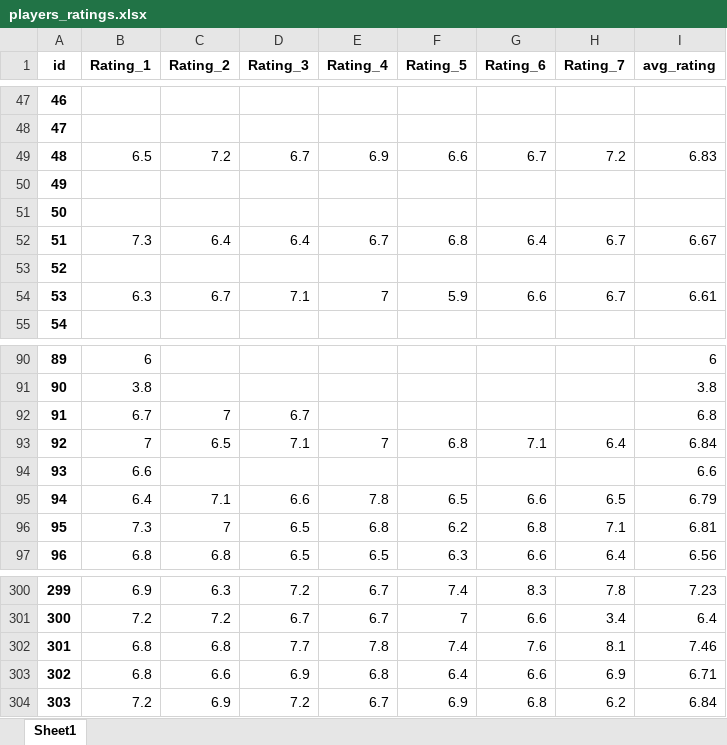
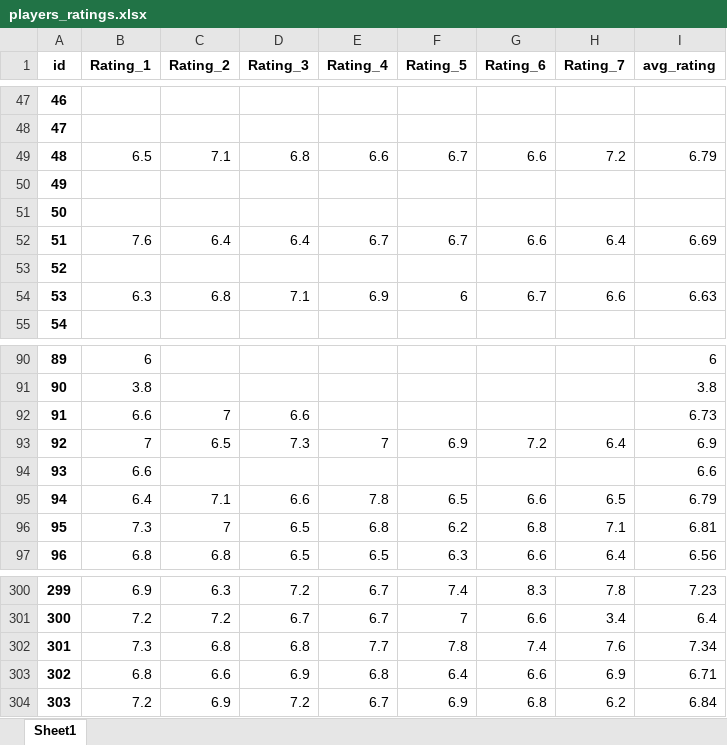
Before and after one commit to PetrMelicharik/fmscoutscz, an Excel workbook: players_ratings.xlsx, sheet Sheet1, drawn as a sheet; only a part is shown, gaps mark what is left out; values as stored, in another font and other column widths than the file's, no borders; the diff covers the shown part only; the diff names each change by its address in the sheet, - before the commit and + after, or states it on an @@ line.

```diff
--- a/players_ratings.xlsx (sheet Sheet1)
+++ b/players_ratings.xlsx (sheet Sheet1)
-C49 (Rating_2): 7.2
+C49 (Rating_2): 7.1
-D49 (Rating_3): 6.7
+D49 (Rating_3): 6.8
-E49 (Rating_4): 6.9
+E49 (Rating_4): 6.6
-F49 (Rating_5): 6.6
+F49 (Rating_5): 6.7
-G49 (Rating_6): 6.7
+G49 (Rating_6): 6.6
-I49 (avg_rating): 6.83
+I49 (avg_rating): 6.79
-B52 (Rating_1): 7.3
+B52 (Rating_1): 7.6
-F52 (Rating_5): 6.8
+F52 (Rating_5): 6.7
-G52 (Rating_6): 6.4
+G52 (Rating_6): 6.6
-H52 (Rating_7): 6.7
+H52 (Rating_7): 6.4
-I52 (avg_rating): 6.67
+I52 (avg_rating): 6.69
-C54 (Rating_2): 6.7
+C54 (Rating_2): 6.8
-E54 (Rating_4): 7
+E54 (Rating_4): 6.9
-F54 (Rating_5): 5.9
+F54 (Rating_5): 6
-G54 (Rating_6): 6.6
+G54 (Rating_6): 6.7
-H54 (Rating_7): 6.7
+H54 (Rating_7): 6.6
-I54 (avg_rating): 6.61
+I54 (avg_rating): 6.63
-B92 (Rating_1): 6.7
+B92 (Rating_1): 6.6
-D92 (Rating_3): 6.7
+D92 (Rating_3): 6.6
-I92 (avg_rating): 6.8
+I92 (avg_rating): 6.73
-D93 (Rating_3): 7.1
+D93 (Rating_3): 7.3
-F93 (Rating_5): 6.8
+F93 (Rating_5): 6.9
-G93 (Rating_6): 7.1
+G93 (Rating_6): 7.2
-I93 (avg_rating): 6.84
+I93 (avg_rating): 6.9
-B302 (Rating_1): 6.8
+B302 (Rating_1): 7.3
-D302 (Rating_3): 7.7
+D302 (Rating_3): 6.8
-E302 (Rating_4): 7.8
+E302 (Rating_4): 7.7
-F302 (Rating_5): 7.4
+F302 (Rating_5): 7.8
-G302 (Rating_6): 7.6
+G302 (Rating_6): 7.4
-H302 (Rating_7): 8.1
+H302 (Rating_7): 7.6
-I302 (avg_rating): 7.46
+I302 (avg_rating): 7.34
```
Also changed, not shown: 24 edited cells elsewhere in this sheet, players_profiles.xlsx, players_stats.xlsx.
